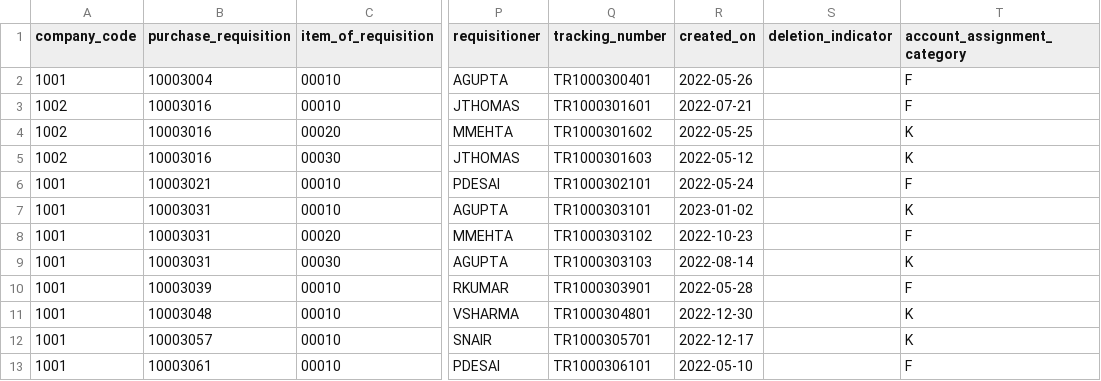
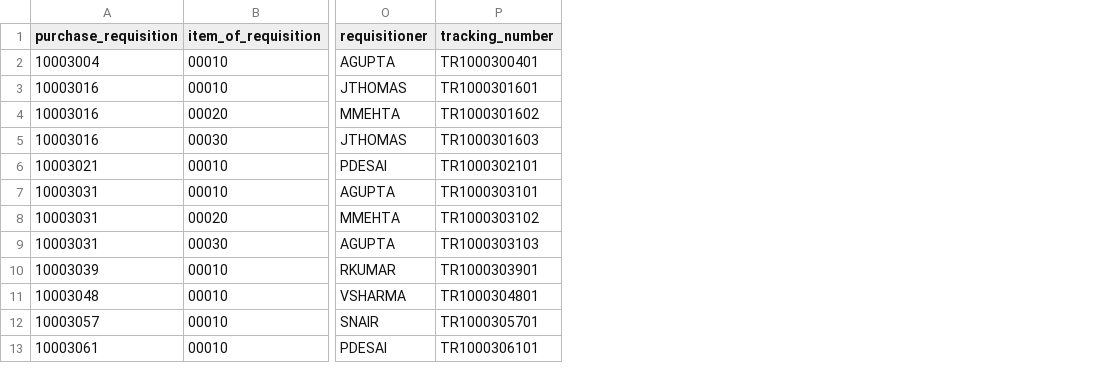
Before and after one commit to satyam-raj404/kpmg-intelliflow, a CSV file: data/01_PR_Dump.csv, drawn as a sheet; only a part is shown, gaps mark what is left out; the diff names each change by its address in the sheet, - before the commit and + after, or states it on an @@ line.

```diff
--- a/data/01_PR_Dump.csv
+++ b/data/01_PR_Dump.csv
-column A (company_code), rows 2-13: 1001 | 1002 | 1002 | 1002 | 1001 | 1001 | 1001 | 1001 | 1001 | 1001 | 1001 | 1001
-column R (created_on), rows 2-13: 2022-05-26 | 2022-07-21 | 2022-05-25 | 2022-05-12 | 2022-05-24 | 2023-01-02 | 2022-10-23 | 2022-08-14 | 2022-05-28 | 2022-12-30 | 2022-12-17 | 2022-05-10
-column S (deletion_indicator), empty
-column T (account_assignment_category), rows 2-13: F | F | K | K | F | K | F | K | F | K | K | F
```
Also changed, not shown: data/02_PO_Dump.csv, data/04_GRN_Dump.csv, 30 other files.
